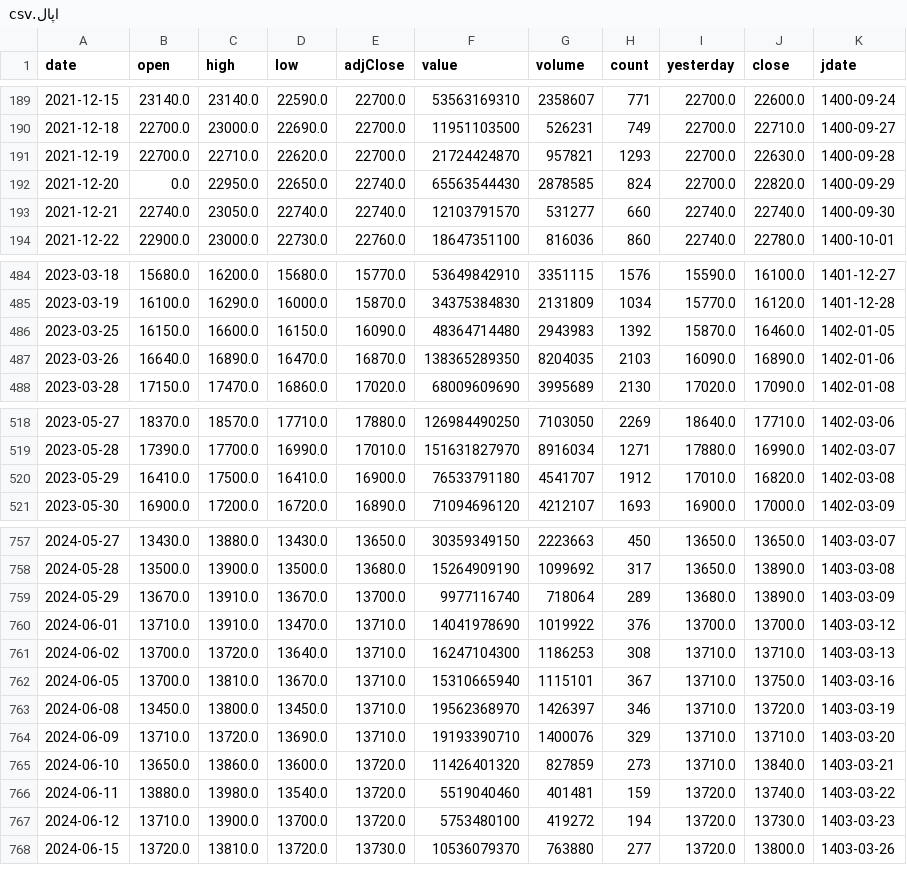
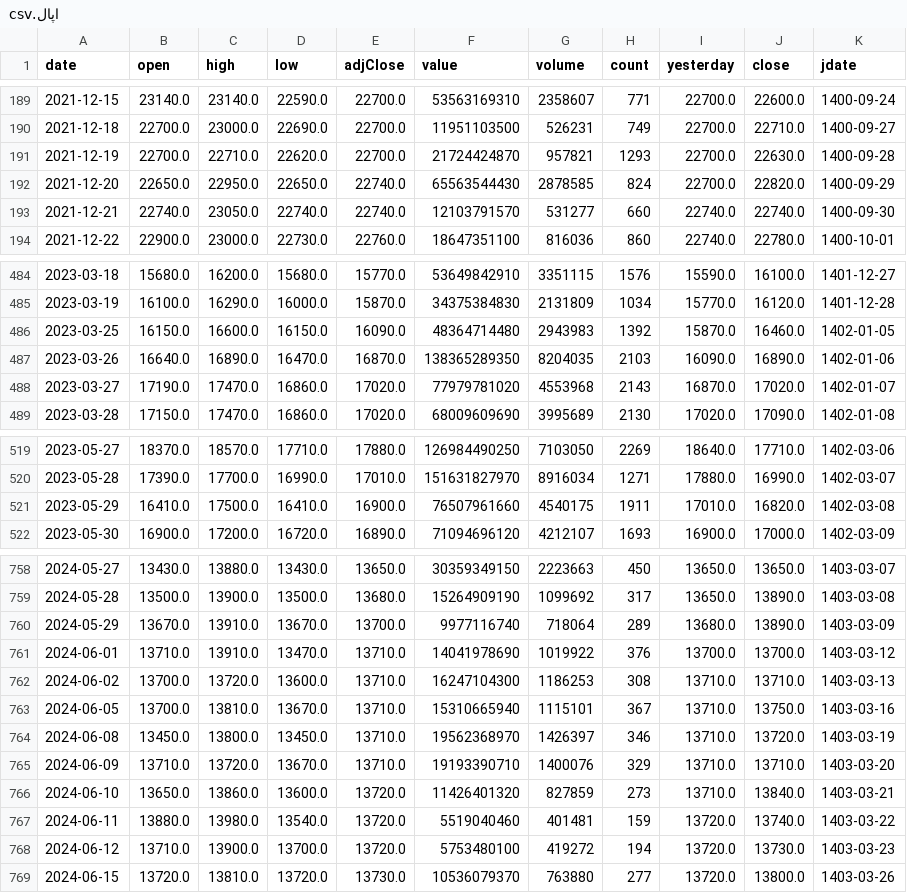
Before and after one commit to mohammadbayati/Iran-Stock-Ai-System, a CSV file: data/history/اپال.csv, drawn as a sheet; only a part is shown, gaps mark what is left out.

```diff
--- a/data/history/اپال.csv
+++ b/data/history/اپال.csv
@@ -191,3 +191,3 @@ date,open,high,low,adjClose,value,volume,count,yesterday,close,jdate
 2021-12-19,22700.0,22710.0,22620.0,22700.0,21724424870,957821,1293,22700.0,22630.0,1400-09-28
-2021-12-20,0.0,22950.0,22650.0,22740.0,65563544430,2878585,824,22700.0,22820.0,1400-09-29
+2021-12-20,22650.0,22950.0,22650.0,22740.0,65563544430,2878585,824,22700.0,22820.0,1400-09-29
 2021-12-21,22740.0,23050.0,22740.0,22740.0,12103791570,531277,660,22740.0,22740.0,1400-09-30
@@ -487,2 +487,3 @@ date,open,high,low,adjClose,value,volume,count,yesterday,close,jdate
 2023-03-26,16640.0,16890.0,16470.0,16870.0,138365289350,8204035,2103,16090.0,16890.0,1402-01-06
+2023-03-27,17190.0,17470.0,16860.0,17020.0,77979781020,4553968,2143,16870.0,17020.0,1402-01-07
 2023-03-28,17150.0,17470.0,16860.0,17020.0,68009609690,3995689,2130,17020.0,17090.0,1402-01-08
@@ -519,3 +520,3 @@ date,open,high,low,adjClose,value,volume,count,yesterday,close,jdate
 2023-05-28,17390.0,17700.0,16990.0,17010.0,151631827970,8916034,1271,17880.0,16990.0,1402-03-07
-2023-05-29,16410.0,17500.0,16410.0,16900.0,76533791180,4541707,1912,17010.0,16820.0,1402-03-08
+2023-05-29,16410.0,17500.0,16410.0,16900.0,76507961660,4540175,1911,17010.0,16820.0,1402-03-08
 2023-05-30,16900.0,17200.0,16720.0,16890.0,71094696120,4212107,1693,16900.0,17000.0,1402-03-09
@@ -760,6 +761,6 @@ date,open,high,low,adjClose,value,volume,count,yesterday,close,jdate
 2024-06-01,13710.0,13910.0,13470.0,13710.0,14041978690,1019922,376,13700.0,13700.0,1403-03-12
-2024-06-02,13700.0,13720.0,13640.0,13710.0,16247104300,1186253,308,13710.0,13710.0,1403-03-13
+2024-06-02,13700.0,13720.0,13600.0,13710.0,16247104300,1186253,308,13710.0,13710.0,1403-03-13
 2024-06-05,13700.0,13810.0,13670.0,13710.0,15310665940,1115101,367,13710.0,13750.0,1403-03-16
 2024-06-08,13450.0,13800.0,13450.0,13710.0,19562368970,1426397,346,13710.0,13720.0,1403-03-19
-2024-06-09,13710.0,13720.0,13690.0,13710.0,19193390710,1400076,329,13710.0,13710.0,1403-03-20
+2024-06-09,13710.0,13720.0,13670.0,13710.0,19193390710,1400076,329,13710.0,13710.0,1403-03-20
 2024-06-10,13650.0,13860.0,13600.0,13720.0,11426401320,827859,273,13710.0,13840.0,1403-03-21
```
Also changed, not shown: data/history/رتاپ.csv, data/history/وغدیر.csv, 15 other files.
